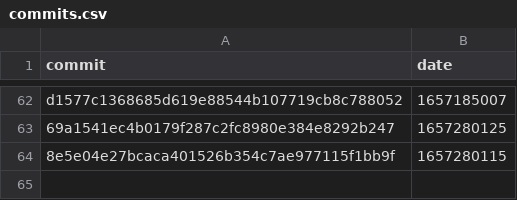
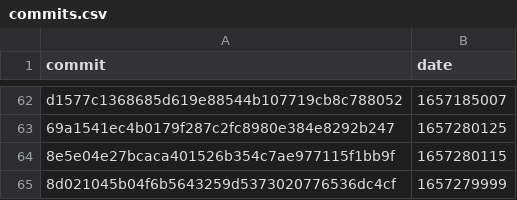
Before and after one commit to google-research/dex-lang, a CSV file: commits.csv, drawn as a sheet; only a part is shown, gaps mark what is left out; the diff names each change by its address in the sheet, - before the commit and + after, or states it on an @@ line.

```diff
--- a/commits.csv
+++ b/commits.csv
+row 65: 8d021045b04f6b5643259d5373020776536dc4cf | 1657279999
```
Also changed, not shown: performance.csv.
